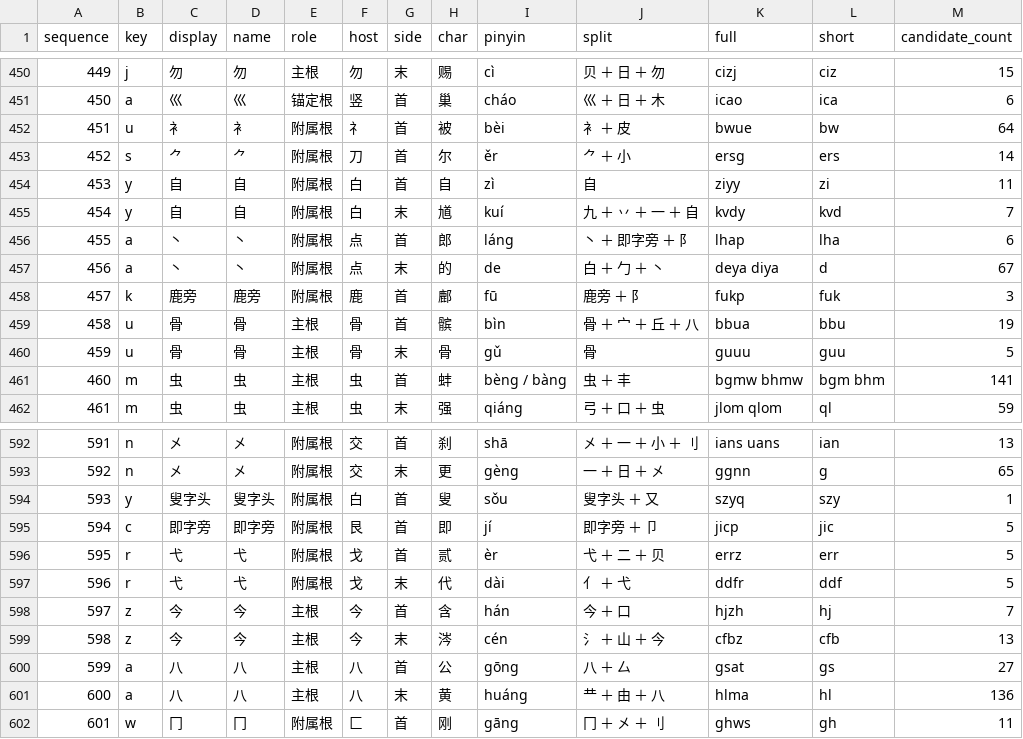
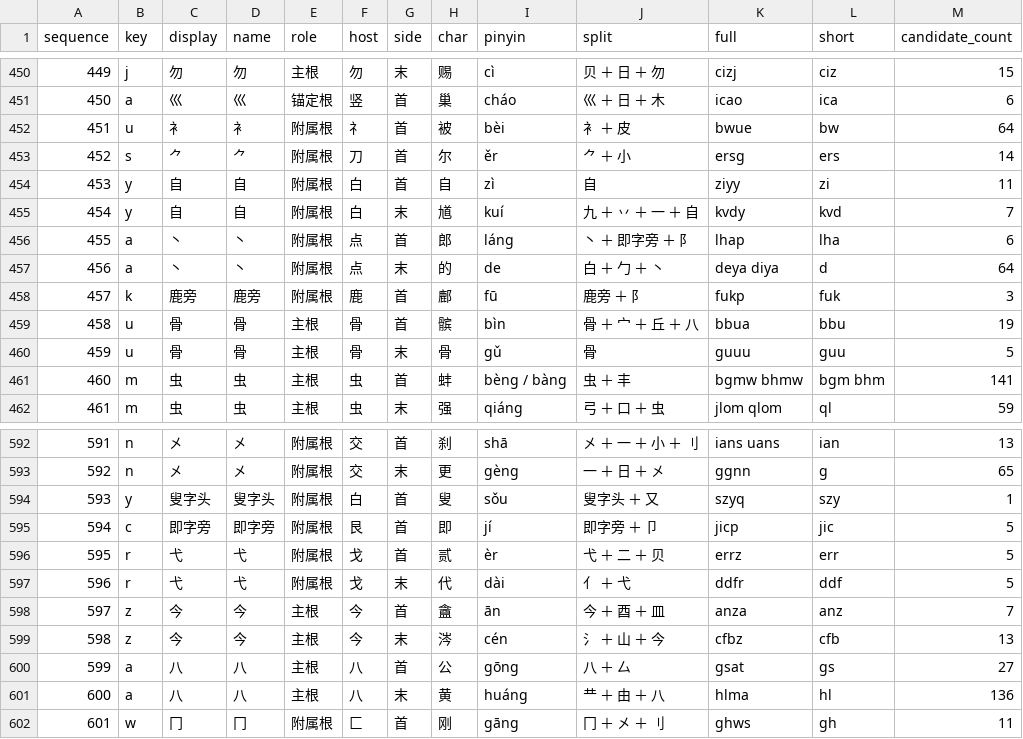
Before and after one commit to losWater/Nightingale, a TSV file: releases/v0.9/04_查询与练习/必拆字/必拆字练习集.tsv, drawn as a sheet; only a part is shown, gaps mark what is left out.

```diff
--- a/releases/v0.9/04_查询与练习/必拆字/必拆字练习集.tsv
+++ b/releases/v0.9/04_查询与练习/必拆字/必拆字练习集.tsv
@@ -456,3 +456,3 @@
 455	a	丶	丶	附属根	点	首	郎	láng	丶 ＋ 即字旁 ＋ 阝	lhap	lha	6
-456	a	丶	丶	附属根	点	末	的	de	白 ＋ 勹 ＋ 丶	deya diya	d	67
+456	a	丶	丶	附属根	点	末	的	de	白 ＋ 勹 ＋ 丶	deya diya	d	64
 457	k	鹿旁	鹿旁	附属根	鹿	首	鄜	fū	鹿旁 ＋ 阝	fukp	fuk	3
@@ -597,3 +597,3 @@
 596	r	弋	弋	附属根	戈	末	代	dài	亻 ＋ 弋	ddfr	ddf	5
-597	z	今	今	主根	今	首	含	hán	今 ＋ 口	hjzh	hj	7
+597	z	今	今	主根	今	首	盦	ān	今 ＋ 酉 ＋ 皿	anza	anz	7
 598	z	今	今	主根	今	末	涔	cén	氵 ＋ 山 ＋ 今	cfbz	cfb	13
```
Also changed, not shown: 8 other files.
